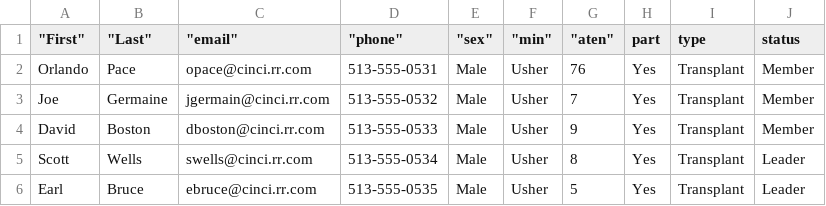
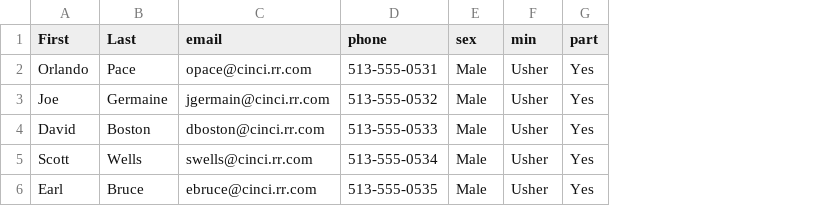
Before and after one commit to Matttoft/ASD1201new, a CSV file: XHR/data.csv, drawn as a sheet; the diff names each change by its address in the sheet, - before the commit and + after, or states it on an @@ line.

```diff
--- a/XHR/data.csv
+++ b/XHR/data.csv
-column G ("aten"), rows 2-6: 76 | 7 | 9 | 8 | 5
-column I (type), rows 2-6: all Transplant
-column J (status), rows 2-6: Member | Member | Member | Leader | Leader
-A1: "First"
+A1: First
-B1: "Last"
+B1: Last
-C1: "email"
+C1: email
-D1: "phone"
+D1: phone
-E1: "sex"
+E1: sex
-F1: "min"
+F1: min
```
Also changed, not shown: 6 other files.
